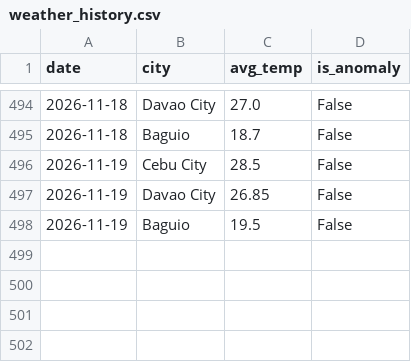
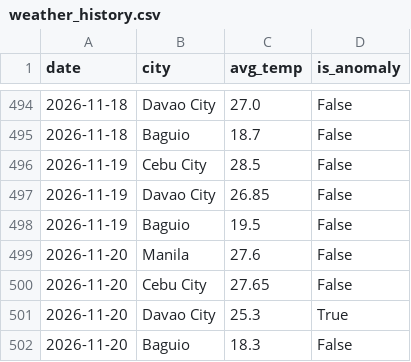
Before and after one commit to shinixhi/global-anomaly-tracker, a CSV file: data/weather_history.csv, drawn as a sheet; only a part is shown, gaps mark what is left out; the diff names each change by its address in the sheet, - before the commit and + after, or states it on an @@ line.

```diff
--- a/data/weather_history.csv
+++ b/data/weather_history.csv
+row 499: 2026-11-20 | Manila | 27.6 | False
+row 500: 2026-11-20 | Cebu City | 27.65 | False
+row 501: 2026-11-20 | Davao City | 25.3 | True
+row 502: 2026-11-20 | Baguio | 18.3 | False
```
Also changed, not shown: 1 other file.
